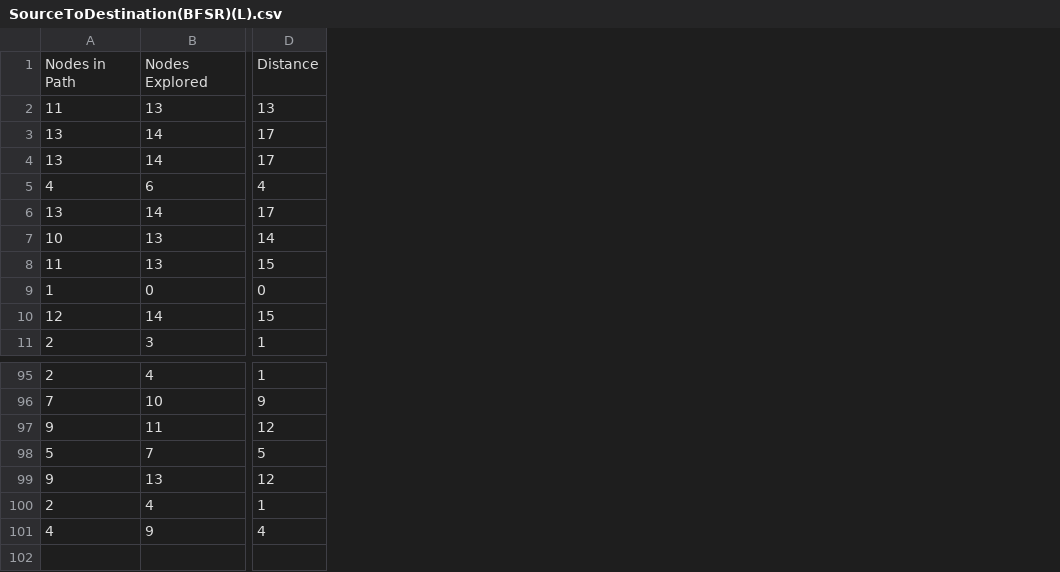
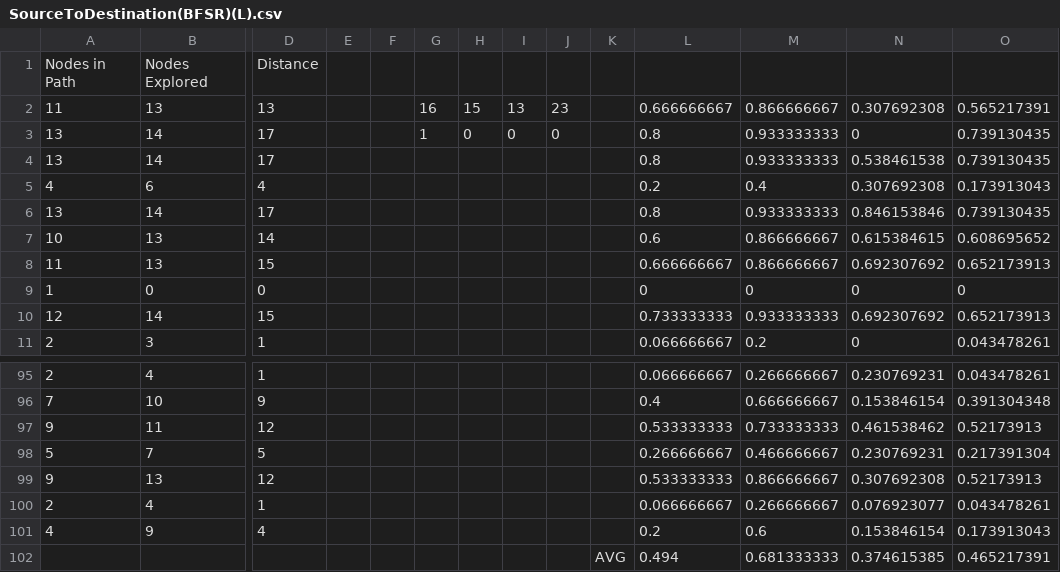
Before and after one commit to 1genericusername/CSE4345FALL2018, a CSV file: Desktop/QT Files/build-Lab2-Desktop_Qt_5_10_1_MinGW_32bit-Release/SourceToDestination(BFSR)(L).csv, drawn as a sheet; only a part is shown, gaps mark what is left out; rows hold the shown columns only; the diff names each change by its address in the sheet, - before the commit and + after, or states it on an @@ line.

```diff
--- a/Desktop/QT Files/build-Lab2-Desktop_Qt_5_10_1_MinGW_32bit-Release/SourceToDestination(BFSR)(L).csv
+++ b/Desktop/QT Files/build-Lab2-Desktop_Qt_5_10_1_MinGW_32bit-Release/SourceToDestination(BFSR)(L).csv
+column E, empty
+column F, empty
+column G, rows 2-3: 16 | 1
+column H, rows 2-3: 15 | 0
+column I, rows 2-3: 13 | 0
+column J, rows 2-3: 23 | 0
+column K, empty
+column L, rows 2-11: 0.666666667 | 0.8 | 0.8 | 0.2 | 0.8 | 0.6 | 0.666666667 | 0 | 0.733333333 | 0.066666667; rows 95-101: 0.066666667 | 0.4 | 0.533333333 | 0.266666667 | 0.533333333 | 0.066666667 | 0.2
+column M, rows 2-11: 0.866666667 | 0.933333333 | 0.933333333 | 0.4 | 0.933333333 | 0.866666667 | 0.866666667 | 0 | 0.933333333 | 0.2; rows 95-101: 0.266666667 | 0.666666667 | 0.733333333 | 0.466666667 | 0.866666667 | 0.266666667 | 0.6
+column N, rows 2-11: 0.307692308 | 0 | 0.538461538 | 0.307692308 | 0.846153846 | 0.615384615 | 0.692307692 | 0 | 0.692307692 | 0; rows 95-101: 0.230769231 | 0.153846154 | 0.461538462 | 0.230769231 | 0.307692308 | 0.076923077 | 0.153846154
+column O, rows 2-11: 0.565217391 | 0.739130435 | 0.739130435 | 0.173913043 | 0.739130435 | 0.608695652 | 0.652173913 | 0 | 0.652173913 | 0.043478261; rows 95-101: 0.043478261 | 0.391304348 | 0.52173913 | 0.217391304 | 0.52173913 | 0.043478261 | 0.173913043
+row 102:  |  |  |  |  |  |  |  |  | AVG | 0.494 | 0.681333333 | 0.374615385 | 0.465217391
```
Also changed, not shown: Desktop/QT Files/build-Lab2-Desktop_Qt_5_10_1_MinGW_32bit-Release/DestinationToSource(BFSR)(L).csv, Desktop/QT Files/build-Lab2-Desktop_Qt_5_10_1_MinGW_32bit-Release/DestinationToSource(DFSR)(L).csv, 24 other files.
